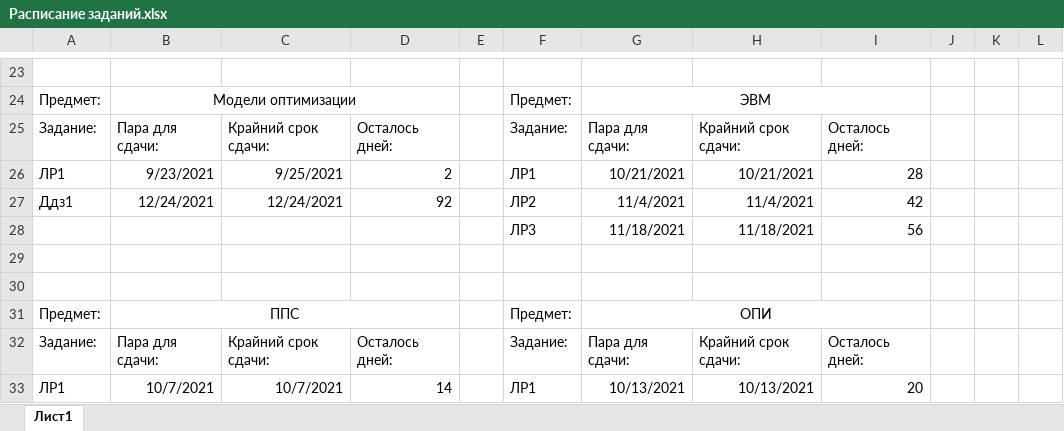
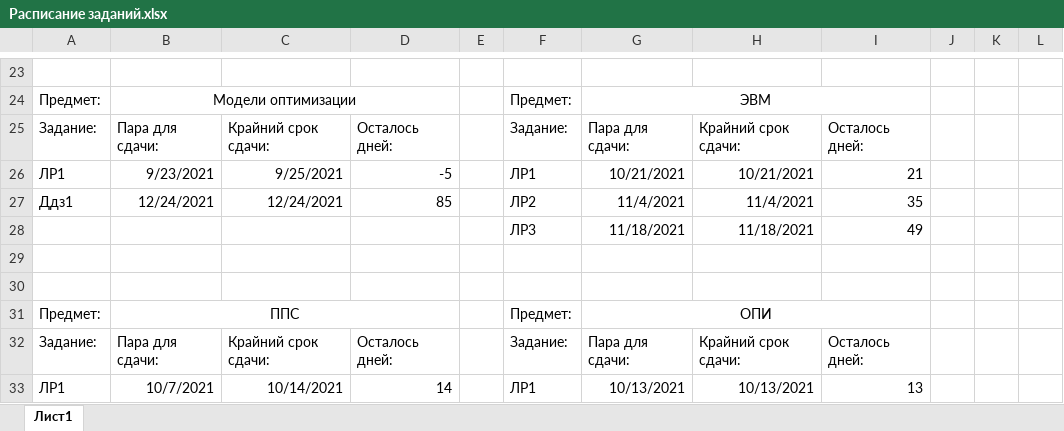
Before and after one commit to Lichuhah/SUAI_5sem, an Excel workbook: Расписание заданий.xlsx, sheet Лист1, drawn as a sheet; only a part is shown, gaps mark what is left out; values as stored, in another font and other column widths than the file's, no borders; the diff covers the shown part only; the diff names each change by its address in the sheet, - before the commit and + after, or states it on an @@ line.

Commit message:
Обновил расписание (ППС +7) и поправил отчет по ПБД

```diff
--- a/Расписание заданий.xlsx (sheet Лист1)
+++ b/Расписание заданий.xlsx (sheet Лист1)
-D26: 2
+D26: -5
-I26: 28
+I26: 21
-D27: 92
+D27: 85
-I27: 42
+I27: 35
-I28: 56
+I28: 49
-C33: 10/7/2021
+C33: 10/14/2021
-I33: 20
+I33: 13
```
Also changed, not shown: 31 edited cells and cell formats elsewhere in this sheet, Расписание заданий limenitiz.xlsx, 2 other files.
